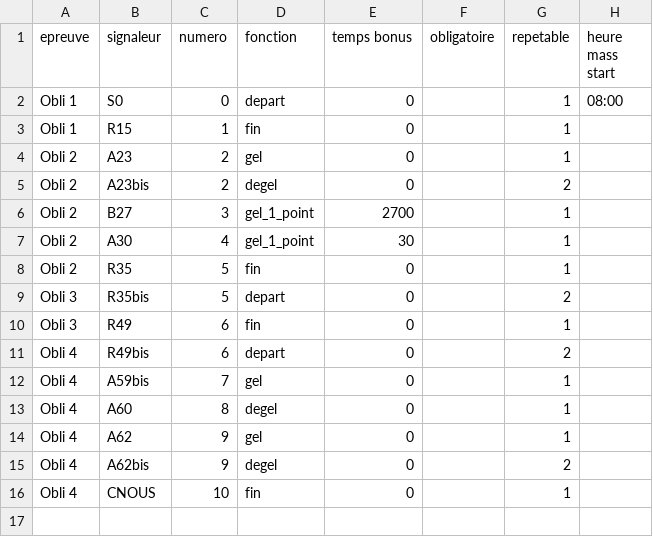
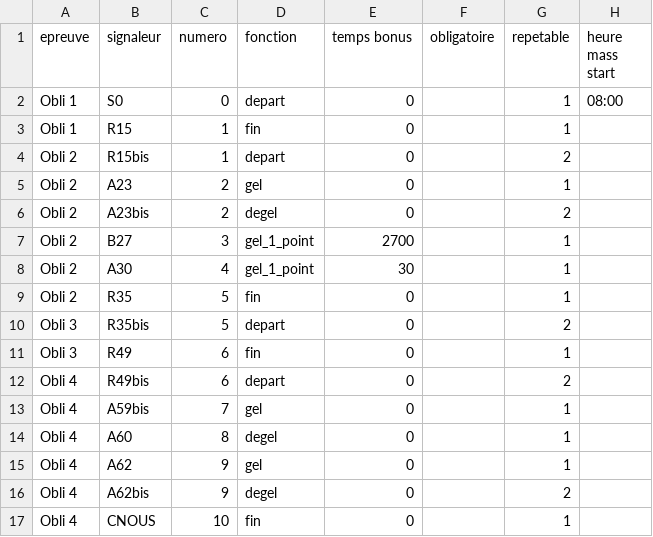
Before and after one commit to 15Haldir/Classement-Essec-2025, a CSV file: Essec_J2/Data_equipes_parcours/POLIS_badgeuses.csv, drawn as a sheet; the diff names each change by its address in the sheet, - before the commit and + after, or states it on an @@ line.

```diff
--- a/Essec_J2/Data_equipes_parcours/POLIS_badgeuses.csv
+++ b/Essec_J2/Data_equipes_parcours/POLIS_badgeuses.csv
+row 4: Obli 2 | R15bis | 1 | depart | 0 |  | 2
```
Also changed, not shown: Essec_J2/Resultat_brut/datas_graid.csv, 2 other files.
